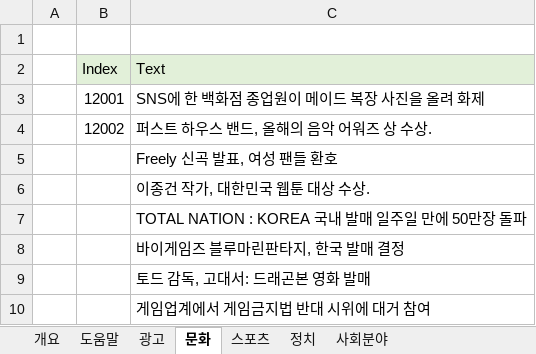
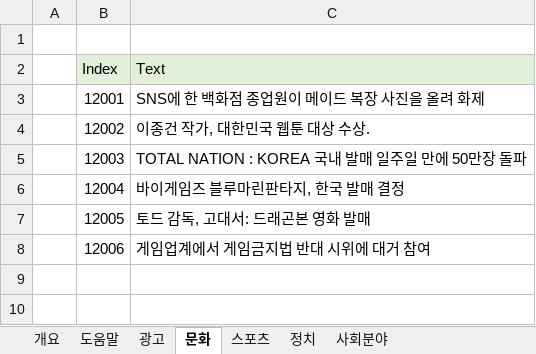
Before and after one commit to Velosis/RevoltDay, an Excel workbook: 데이터테이블/라디오 텍스트DB.xlsx, sheet 문화, drawn as a sheet; values as stored, in another font and other column widths than the file's, no borders; removed rows and columns are numbered as before the commit, all else as after; the diff names each change by its address in the sheet, - before the commit and + after, or states it on an @@ line.

Commit message:
Update 라디오 텍스트DB.xlsx

```diff
--- a/데이터테이블/라디오 텍스트DB.xlsx (sheet 문화)
+++ b/데이터테이블/라디오 텍스트DB.xlsx (sheet 문화)
-row 4:  | 12002 | 퍼스트 하우스 밴드, 올해의 음악 어워즈 상 수상.
-row 5:  |  | Freely 신곡 발표, 여성 팬들 환호
-B4 (Index): (empty)
+B4 (Index): 12002
-B5 (Index): (empty)
+B5 (Index): 12003
-B6 (Index): (empty)
+B6 (Index): 12004
-B7 (Index): (empty)
+B7 (Index): 12005
-B8 (Index): (empty)
+B8 (Index): 12006
```
Also changed, not shown: sheet 스포츠.
